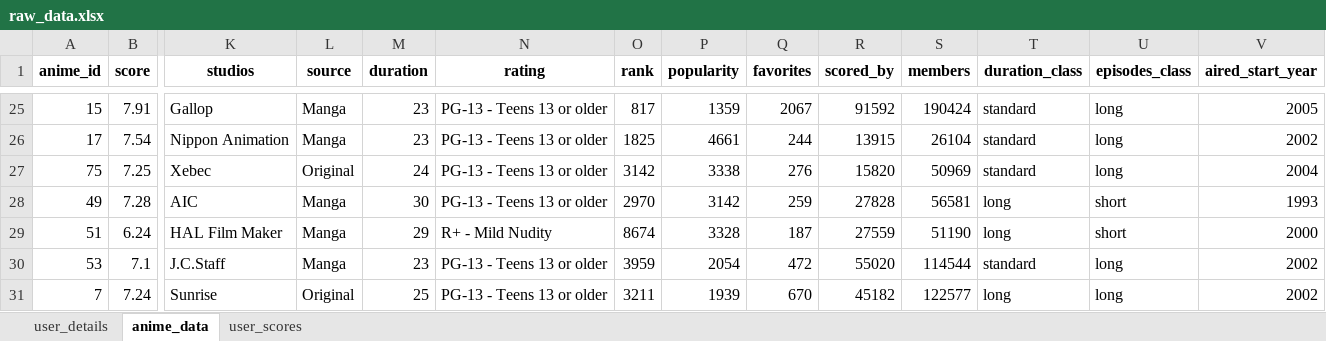
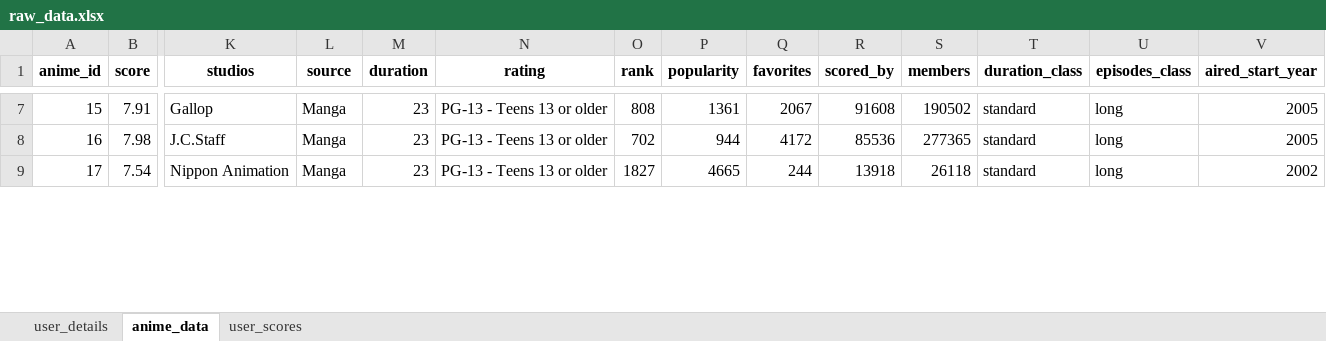
Before and after one commit to GitRadiation/anime_dataset_generator, an Excel workbook: raw_data.xlsx, sheet anime_data, drawn as a sheet; only a part is shown, gaps mark what is left out; values as stored, in another font and other column widths than the file's, no borders; removed rows and columns are numbered as before the commit, all else as after; rows hold the shown columns only; the diff covers the shown part only; the diff names each change by its address in the sheet, - before the commit and + after, or states it on an @@ line.

```diff
--- a/raw_data.xlsx (sheet anime_data)
+++ b/raw_data.xlsx (sheet anime_data)
-O7 (rank): 817
+O7 (rank): 808
-P7 (popularity): 1359
+P7 (popularity): 1361
-R7 (scored_by): 91592
+R7 (scored_by): 91608
-S7 (members): 190424
+S7 (members): 190502
+row 8: 16 | 7.98 | J.C.Staff | Manga | 23 | PG-13 - Teens 13 or older | 702 | 944 | 4172 | 85536 | 277365 | standard | long | 2005
-O9 (rank): 1825
+O9 (rank): 1827
-P9 (popularity): 4661
+P9 (popularity): 4665
-R9 (scored_by): 13915
+R9 (scored_by): 13918
-S9 (members): 26104
+S9 (members): 26118
-row 27: 75 | 7.25 | Xebec | Original | 24 | PG-13 - Teens 13 or older | 3142 | 3338 | 276 | 15820 | 50969 | standard | long | 2004
-row 28: 49 | 7.28 | AIC | Manga | 30 | PG-13 - Teens 13 or older | 2970 | 3142 | 259 | 27828 | 56581 | long | short | 1993
-row 29: 51 | 6.24 | HAL Film Maker | Manga | 29 | R+ - Mild Nudity | 8674 | 3328 | 187 | 27559 | 51190 | long | short | 2000
-row 30: 53 | 7.1 | J.C.Staff | Manga | 23 | PG-13 - Teens 13 or older | 3959 | 2054 | 472 | 55020 | 114544 | standard | long | 2002
-row 31: 7 | 7.24 | Sunrise | Original | 25 | PG-13 - Teens 13 or older | 3211 | 1939 | 670 | 45182 | 122577 | long | long | 2002
```
Also changed, not shown: 43 added rows, 22 removed rows and 138 edited cells elsewhere in this sheet, sheet user_scores, sheet user_details, datos_limpios.xlsx, processed_data.xlsx, 2 other files.
